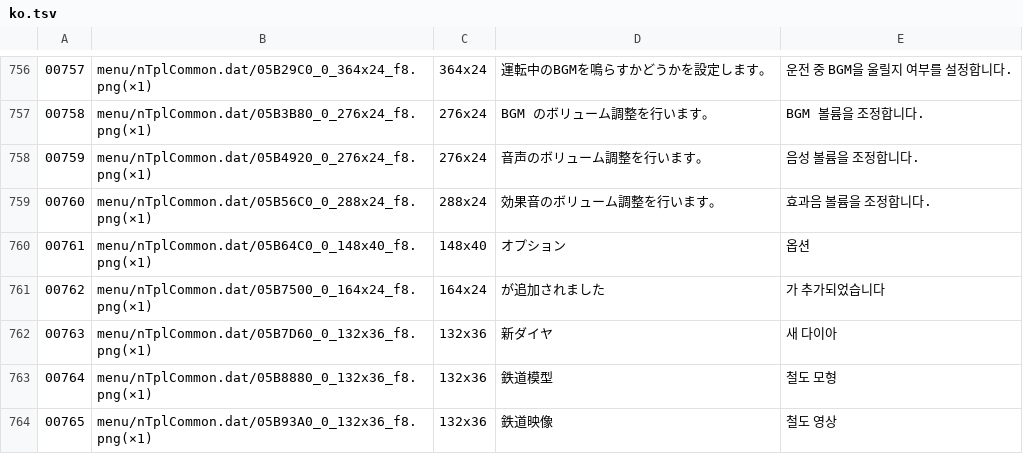
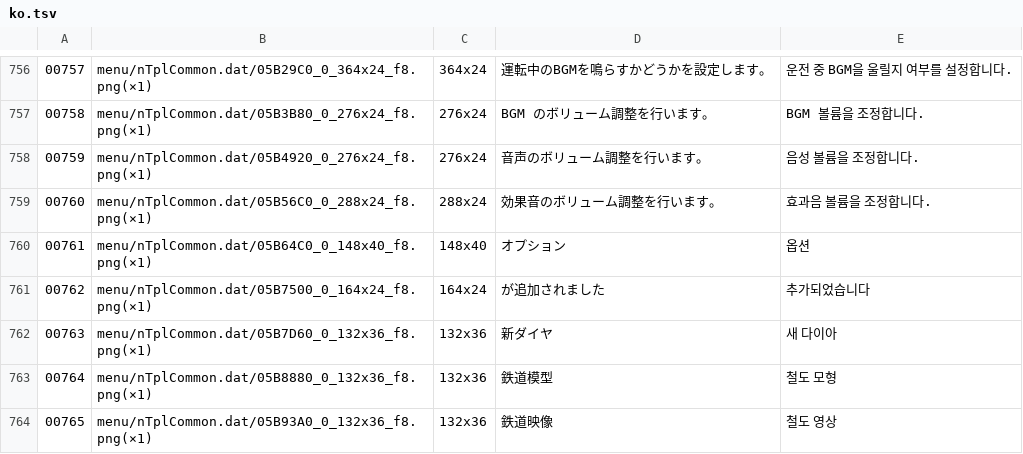
Before and after one commit to hospi0/densha-sanyo-kr-patch, a TSV file: work/text/ko.tsv, drawn as a sheet; only a part is shown, gaps mark what is left out.

```diff
--- a/work/text/ko.tsv
+++ b/work/text/ko.tsv
@@ -760,3 +760,3 @@
 00761	menu/nTplCommon.dat/05B64C0_0_148x40_f8.png(×1)	148x40	オプション	옵션
-00762	menu/nTplCommon.dat/05B7500_0_164x24_f8.png(×1)	164x24	が追加されました	가 추가되었습니다
+00762	menu/nTplCommon.dat/05B7500_0_164x24_f8.png(×1)	164x24	が追加されました	추가되었습니다
 00763	menu/nTplCommon.dat/05B7D60_0_132x36_f8.png(×1)	132x36	新ダイヤ	새 다이아
```
Also changed, not shown: 4 other files.
